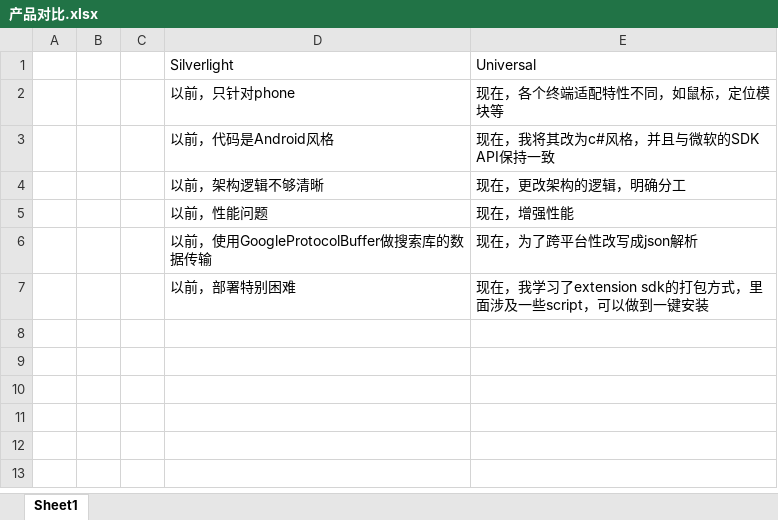
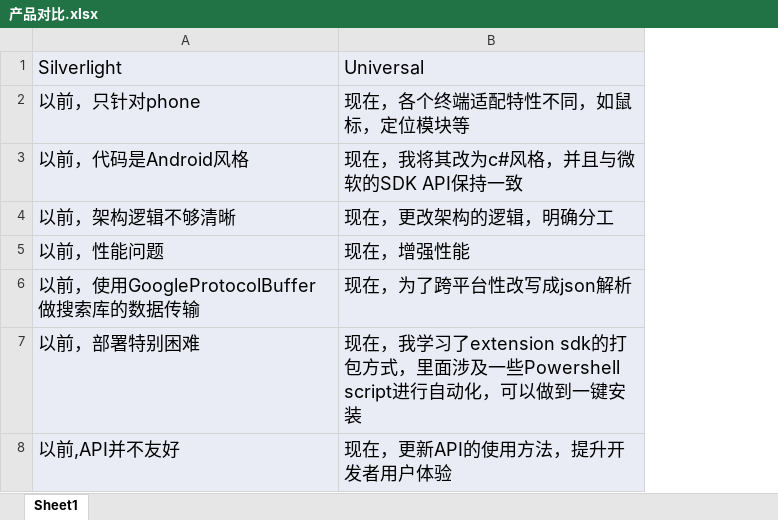
Before and after one commit to fifa0329/aliPromotePPT, an Excel workbook: 我的晋升/产品对比.xlsx, sheet Sheet1, drawn as a sheet; values as stored, in another font and other column widths than the file's, no borders; removed rows and columns are numbered as before the commit, all else as after; the diff names each change by its address in the sheet, - before the commit and + after, or states it on an @@ line.

```diff
--- a/我的晋升/产品对比.xlsx (sheet Sheet1)
+++ b/我的晋升/产品对比.xlsx (sheet Sheet1)
-column A, empty
-column B, empty
-column C, empty
-A1:B7 fill: none
+A1:B7 fill: #E9ECF4, text size: larger
-B7: …涉及一些script，可以做…
+B7: …涉及一些Powershell script进行自动化，可以做…
+row 8: 以前,API并不友好 | 现在，更新API的使用方法，提升开发者用户体验
```
Also changed, not shown: 2 other files.
